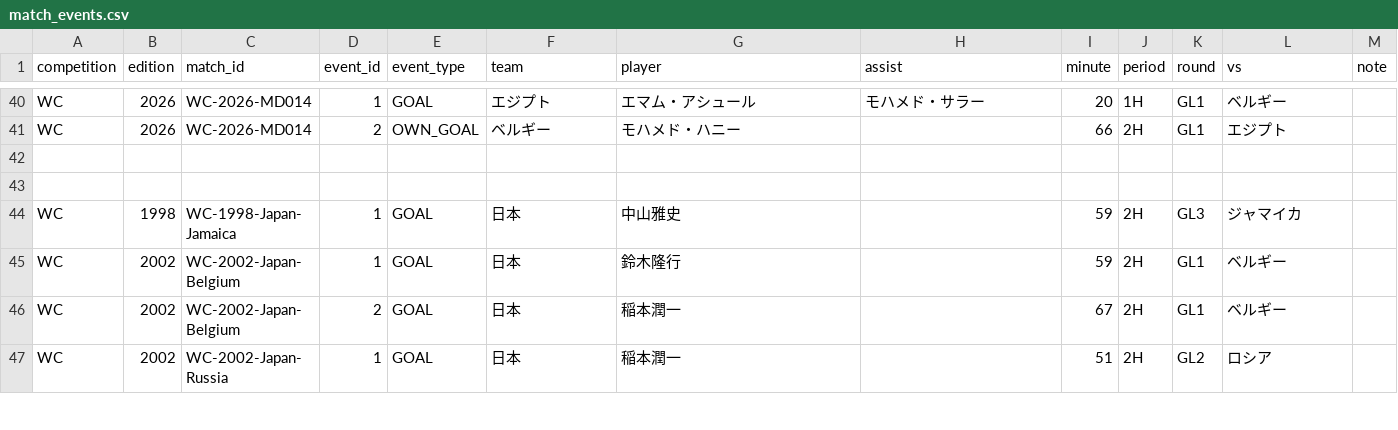
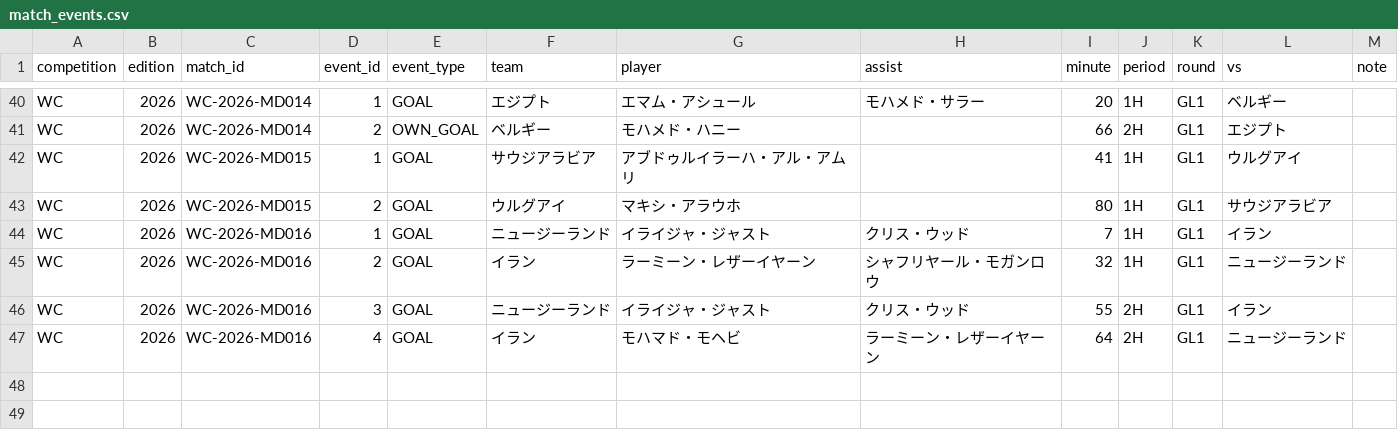
Before and after one commit to football-archive/start, a CSV file: src/data/match_events.csv, drawn as a sheet; only a part is shown, gaps mark what is left out; the shorter side is filled out with more unchanged rows; the diff names each change by its address in the sheet, - before the commit and + after, or states it on an @@ line.

```diff
--- a/src/data/match_events.csv
+++ b/src/data/match_events.csv
+row 42: WC | 2026 | WC-2026-MD015 | 1 | GOAL | サウジアラビア | アブドゥルイラーハ・アル・アムリ |  | 41 | 1H | GL1 | ウルグアイ
+row 43: WC | 2026 | WC-2026-MD015 | 2 | GOAL | ウルグアイ | マキシ・アラウホ |  | 80 | 1H | GL1 | サウジアラビア
+row 44: WC | 2026 | WC-2026-MD016 | 1 | GOAL | ニュージーランド | イライジャ・ジャスト | クリス・ウッド | 7 | 1H | GL1 | イラン
+row 45: WC | 2026 | WC-2026-MD016 | 2 | GOAL | イラン | ラーミーン・レザーイヤーン | シャフリヤール・モガンロウ | 32 | 1H | GL1 | ニュージーランド
+row 46: WC | 2026 | WC-2026-MD016 | 3 | GOAL | ニュージーランド | イライジャ・ジャスト | クリス・ウッド | 55 | 2H | GL1 | イラン
+row 47: WC | 2026 | WC-2026-MD016 | 4 | GOAL | イラン | モハマド・モヘビ | ラーミーン・レザーイヤーン | 64 | 2H | GL1 | ニュージーランド
```
Also changed, not shown: src/data/competition_schedule_and_results.csv, src/data/tournament_groups_master.csv, 3 other files.
